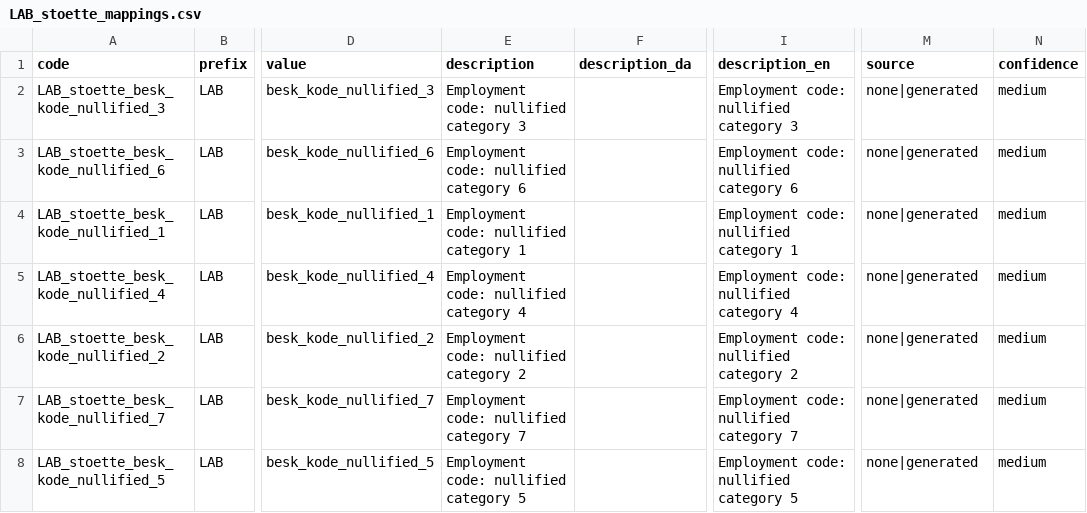
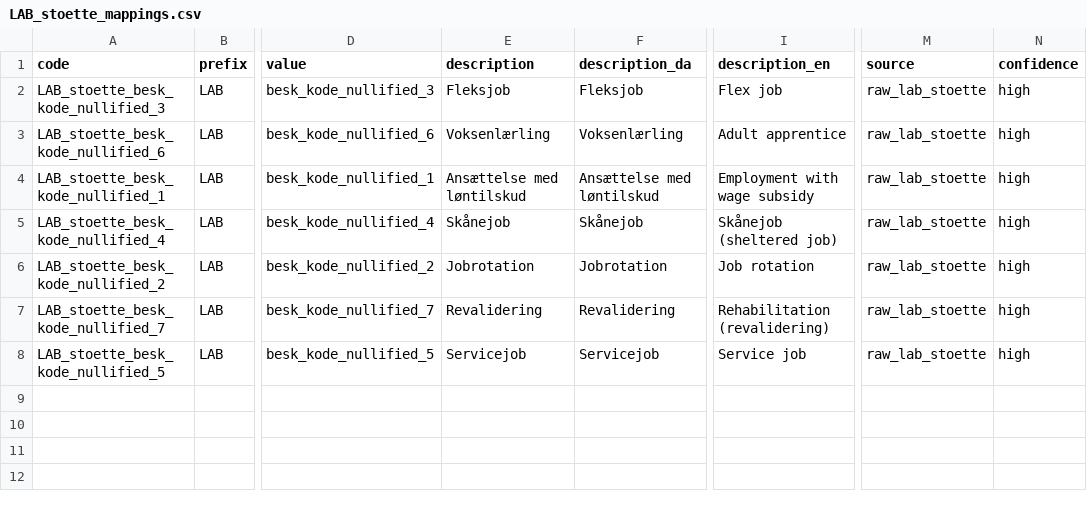
Before and after one commit to LCB0B/mapping_dst_tokens, a CSV file: hierarchical_vocab/MAPPINGS/LAB_stoette_mappings.csv, drawn as a sheet; only a part is shown, gaps mark what is left out; the diff names each change by its address in the sheet, - before the commit and + after, or states it on an @@ line.

Commit message:
Batch (a): resolve SOC_loeslkod/LAB_stoette/LAB_fravaer/EDU_afg from in-repo sources
- SOC_loeslkod (9): bad MT -> verbatim Danish from KRIN IND_LOESLKOD codebook + clean English
- LAB_stoette (7): AMRUN:STOETTE_BESK_KODE from raw file (løntilskud/fleksjob/voksenlærling...)
- LAB_fravaer (4): AMRUN:FRAVAER_BESK_KODE from raw file
- EDU_afg (4): KOTRE:AFG_ART from EDU_afg_art_dict
All conf high. DEM_far/mor weak codes not in FTDB value set -> left. Integrity 40,465.

```diff
--- a/hierarchical_vocab/MAPPINGS/LAB_stoette_mappings.csv
+++ b/hierarchical_vocab/MAPPINGS/LAB_stoette_mappings.csv
-E2 (description): Employment code: nullified category 3
+E2 (description): Fleksjob
-F2 (description_da): (empty)
+F2 (description_da): Fleksjob
-I2 (description_en): Employment code: nullified category 3
+I2 (description_en): Flex job
-M2:M8 (source): none|generated
+M2:M8 (source): raw_lab_stoette
-N2:N8 (confidence): medium
+N2:N8 (confidence): high
-E3 (description): Employment code: nullified category 6
+E3 (description): Voksenlærling
-F3 (description_da): (empty)
+F3 (description_da): Voksenlærling
-I3 (description_en): Employment code: nullified category 6
+I3 (description_en): Adult apprentice
-E4 (description): Employment code: nullified category 1
+E4 (description): Ansættelse med løntilskud
-F4 (description_da): (empty)
+F4 (description_da): Ansættelse med løntilskud
-I4 (description_en): Employment code: nullified category 1
+I4 (description_en): Employment with wage subsidy
-E5 (description): Employment code: nullified category 4
+E5 (description): Skånejob
-F5 (description_da): (empty)
+F5 (description_da): Skånejob
-I5 (description_en): Employment code: nullified category 4
+I5 (description_en): Skånejob (sheltered job)
-E6 (description): Employment code: nullified category 2
+E6 (description): Jobrotation
-F6 (description_da): (empty)
+F6 (description_da): Jobrotation
-I6 (description_en): Employment code: nullified category 2
+I6 (description_en): Job rotation
-E7 (description): Employment code: nullified category 7
+E7 (description): Revalidering
-F7 (description_da): (empty)
+F7 (description_da): Revalidering
-I7 (description_en): Employment code: nullified category 7
+I7 (description_en): Rehabilitation (revalidering)
-E8 (description): Employment code: nullified category 5
+E8 (description): Servicejob
-F8 (description_da): (empty)
+F8 (description_da): Servicejob
-I8 (description_en): Employment code: nullified category 5
+I8 (description_en): Service job
```
Also changed, not shown: hierarchical_vocab/MAPPINGS/EDU_afg_mappings.csv, hierarchical_vocab/MAPPINGS/LAB_fravaer_mappings.csv, 5 other files.
